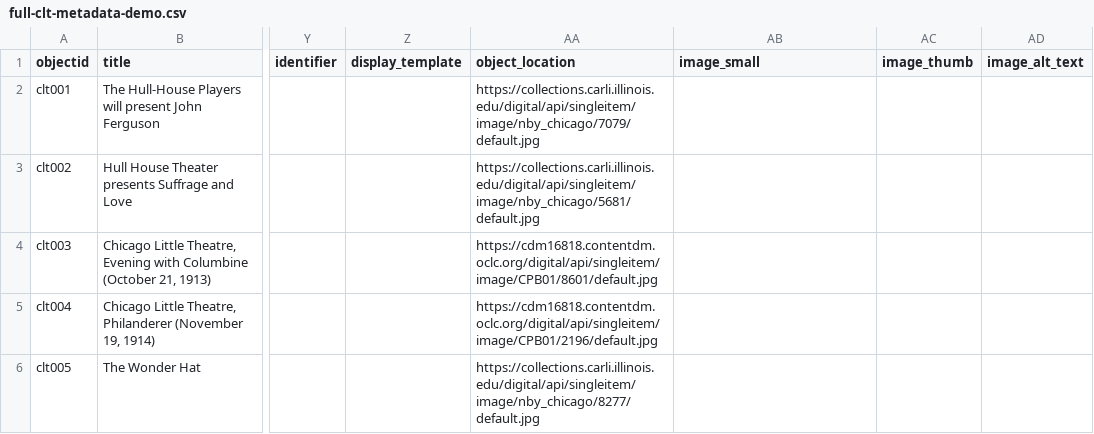
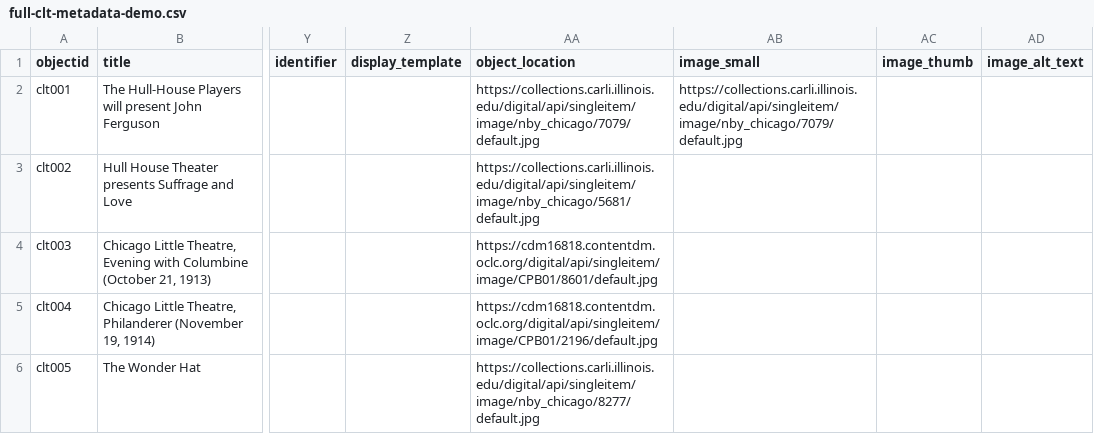
Before and after one commit to fortefairy/chicago-little-theater, a CSV file: _data/full-clt-metadata-demo.csv, drawn as a sheet; only a part is shown, gaps mark what is left out; the diff names each change by its address in the sheet, - before the commit and + after, or states it on an @@ line.

Commit message:
Update full-clt-metadata-demo.csv

```diff
--- a/_data/full-clt-metadata-demo.csv
+++ b/_data/full-clt-metadata-demo.csv
-AB2 (image_small): (empty)
+AB2 (image_small): https://collections.carli.illinois.edu/digital/api/singleitem/image/nby_chicago/7079/default.jpg
```
